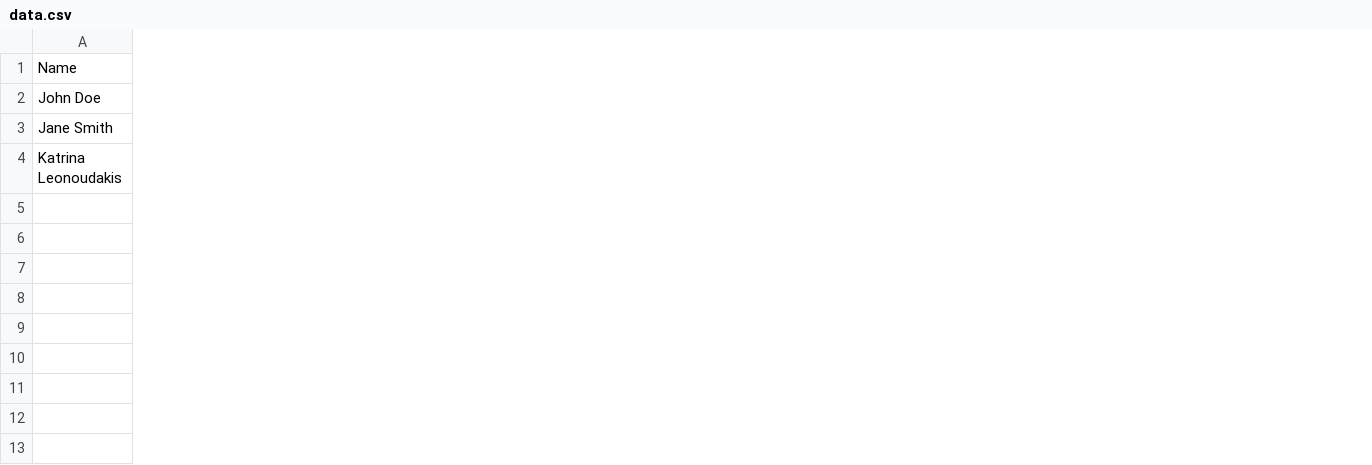
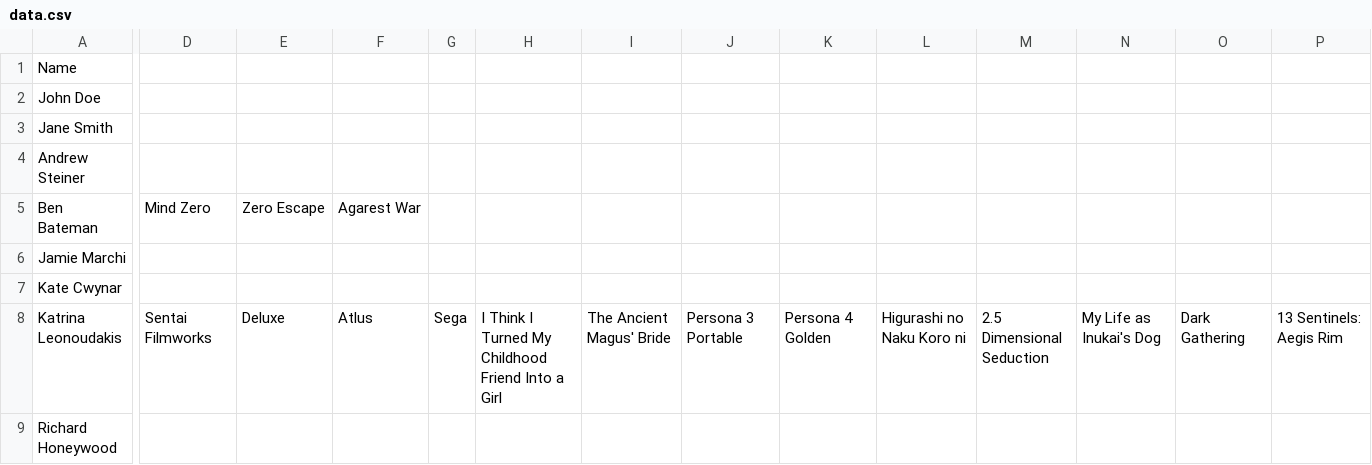
Before and after one commit to MSmith64/Test, a CSV file: data.csv, drawn as a sheet; only a part is shown, gaps mark what is left out; rows hold the shown columns only; the diff covers the shown part only; the diff names each change by its address in the sheet, - before the commit and + after, or states it on an @@ line.

Commit message:
Update data.csv

```diff
--- a/data.csv
+++ b/data.csv
+column D, row 8: Sentai Filmworks
+column E, row 8: Deluxe
+column F, row 8: Atlus
+column G, row 8: Sega
+column H, row 8: I Think I Turned My Childhood Friend Into a Girl
+column I, row 8: The Ancient Magus' Bride
+column J, row 8: Persona 3 Portable
+column K, row 8: Persona 4 Golden
+column L, row 8: Higurashi no Naku Koro ni
+column M, row 8: 2.5 Dimensional Seduction
+column N, row 8: My Life as Inukai's Dog
+column O, row 8: Dark Gathering
+column P, row 8: 13 Sentinels: Aegis Rim
+row 4: Andrew Steiner
+row 5: Ben Bateman | Mind Zero | Zero Escape | Agarest War
+row 6: Jamie Marchi
+row 7: Kate Cwynar
+row 9: Richard Honeywood
```
Also changed, not shown: 2 edited cells elsewhere in this file.
